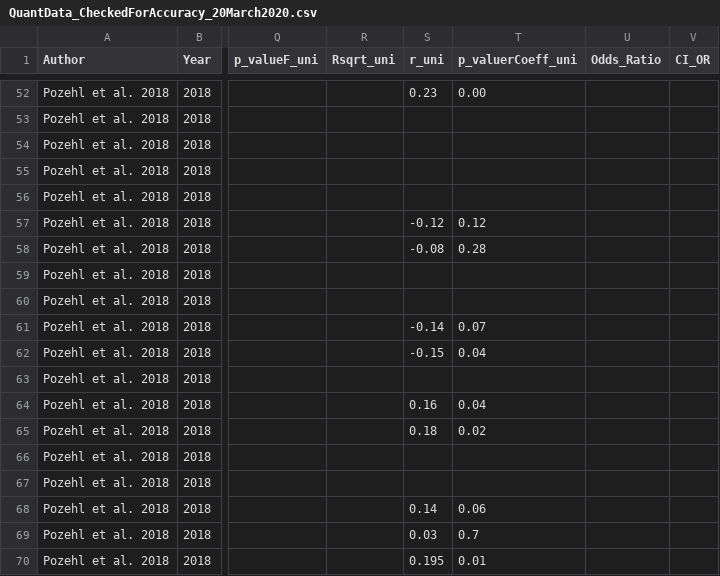
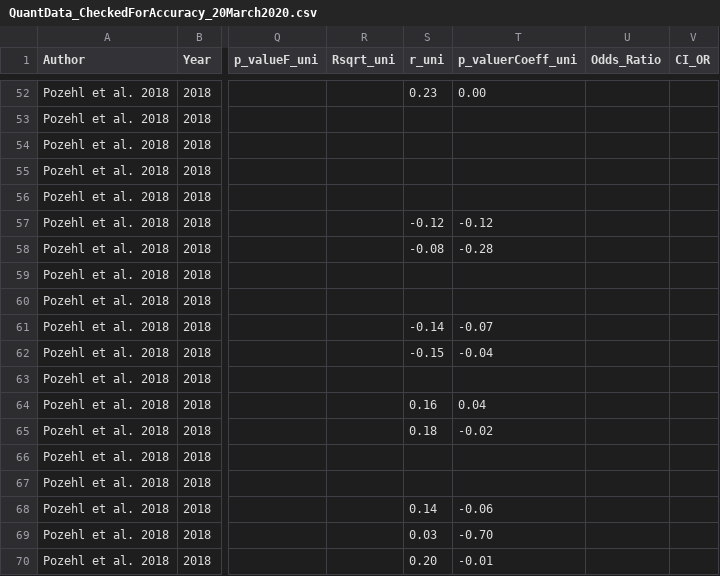
Before and after one commit to AliyaAM/bayesian_review_methods, a CSV file: DATA/QuantData_CheckedForAccuracy_20March2020.csv, drawn as a sheet; only a part is shown, gaps mark what is left out; the diff covers the shown part only; the diff names each change by its address in the sheet, - before the commit and + after, or states it on an @@ line.

```diff
--- a/DATA/QuantData_CheckedForAccuracy_20March2020.csv
+++ b/DATA/QuantData_CheckedForAccuracy_20March2020.csv
-T57 (p_valuerCoeff_uni): 0.12
+T57 (p_valuerCoeff_uni): -0.12
-T58 (p_valuerCoeff_uni): 0.28
+T58 (p_valuerCoeff_uni): -0.28
-T61 (p_valuerCoeff_uni): 0.07
+T61 (p_valuerCoeff_uni): -0.07
-T62 (p_valuerCoeff_uni): 0.04
+T62 (p_valuerCoeff_uni): -0.04
-T65 (p_valuerCoeff_uni): 0.02
+T65 (p_valuerCoeff_uni): -0.02
-T68 (p_valuerCoeff_uni): 0.06
+T68 (p_valuerCoeff_uni): -0.06
-T69 (p_valuerCoeff_uni): 0.7
+T69 (p_valuerCoeff_uni): -0.70
-S70 (r_uni): 0.195
+S70 (r_uni): 0.20
-T70 (p_valuerCoeff_uni): 0.01
+T70 (p_valuerCoeff_uni): -0.01
```
Also changed, not shown: 33 edited cells elsewhere in this file, DATA/input_Human_prior.csv, RESULTS/likelihood_data.csv, 3 other files.
